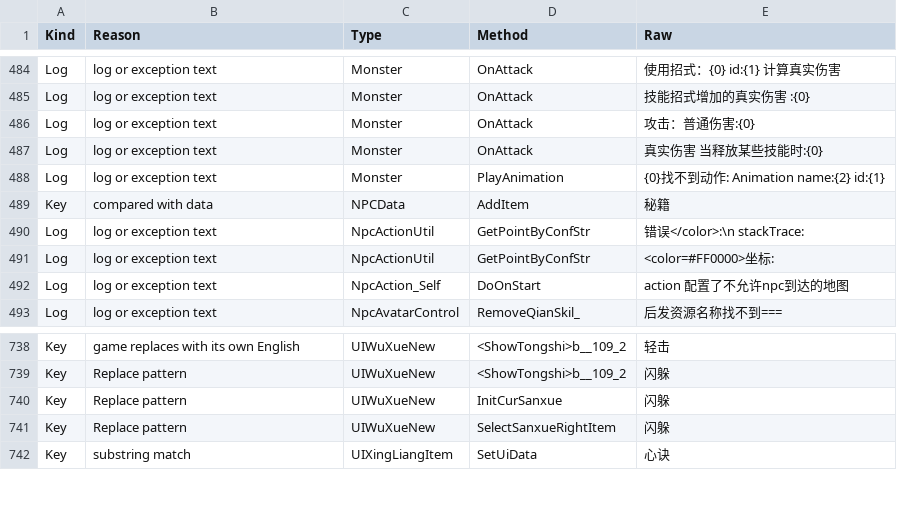
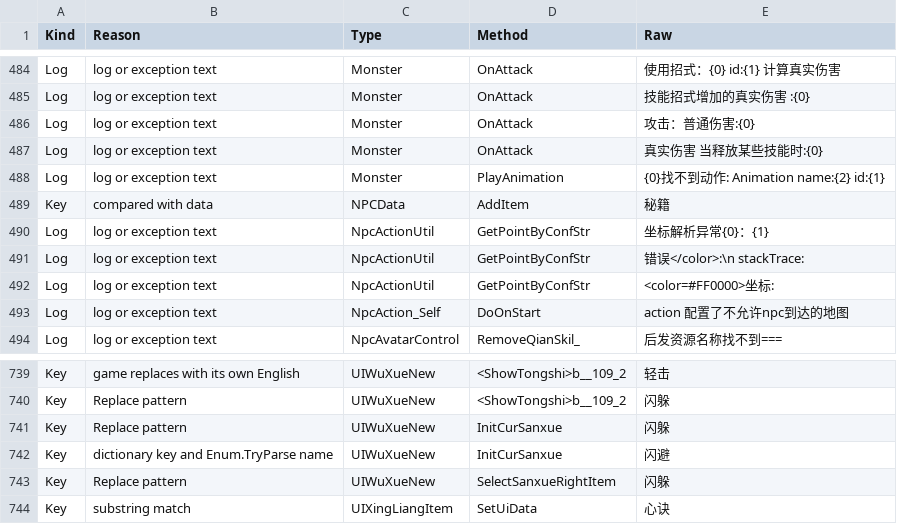
Before and after one commit to joshfreitas1984/PathOfKungfuOverLlm, a CSV file: Files/DynamicStringsDoNotTranslate.csv, drawn as a sheet; only a part is shown, gaps mark what is left out; the diff names each change by its address in the sheet, - before the commit and + after, or states it on an @@ line.

```diff
--- a/Files/DynamicStringsDoNotTranslate.csv
+++ b/Files/DynamicStringsDoNotTranslate.csv
+row 490: Log | log or exception text | NpcActionUtil | GetPointByConfStr | 坐标解析异常{0}：{1}
+row 742: Key | dictionary key and Enum.TryParse name | UIWuXueNew | InitCurSanxue | 闪避
```
Also changed, not shown: 5 other files.
